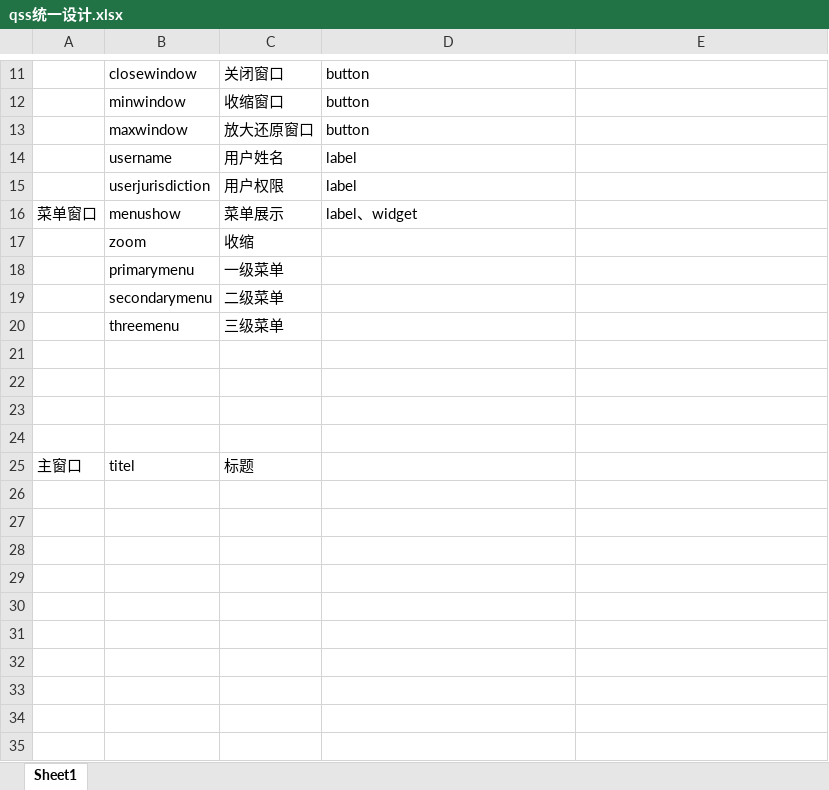
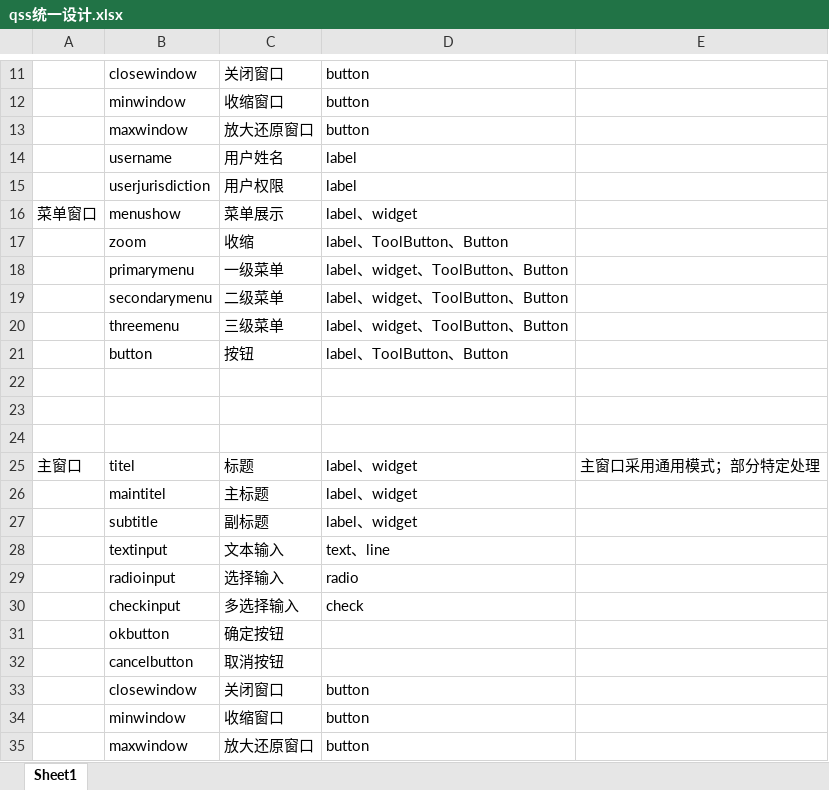
Before and after one commit to meizhini/102.doc, an Excel workbook: qss设计/qss统一设计.xlsx, sheet Sheet1, drawn as a sheet; only a part is shown, gaps mark what is left out; values as stored, in another font and other column widths than the file's, no borders; removed rows and columns are numbered as before the commit, all else as after; the diff names each change by its address in the sheet, - before the commit and + after, or states it on an @@ line.

```diff
--- a/qss设计/qss统一设计.xlsx (sheet Sheet1)
+++ b/qss设计/qss统一设计.xlsx (sheet Sheet1)
-D17: (empty)
+D17: label、ToolButton、Button
-D18:D20: (empty)
+D18:D20: label、widget、ToolButton、Button
+row 21:  | button | 按钮 | label、ToolButton、Button
-row 24: (empty)
-D25: (empty)
+D25: label、widget
-E25: (empty)
+E25: 主窗口采用通用模式；部分特定处理
+row 26:  | maintitel | 主标题 | label、widget
+row 27:  | subtitle | 副标题 | label、widget
+row 28:  | textinput | 文本输入 | text、line
+row 29:  | radioinput | 选择输入 | radio
+row 30:  | checkinput | 多选择输入 | check
+row 31:  | okbutton | 确定按钮
+row 32:  | cancelbutton | 取消按钮
+row 33:  | closewindow | 关闭窗口 | button
+row 34:  | minwindow | 收缩窗口 | button
+row 35:  | maxwindow | 放大还原窗口 | button
```
